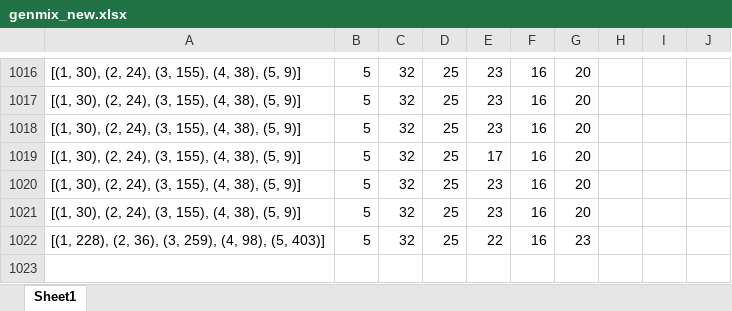
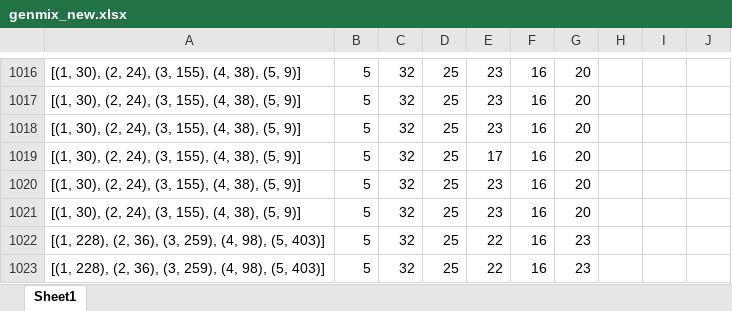
Before and after one commit to AbhikKhan/MTP_IITG, an Excel workbook: Previous Work/genmix_new.xlsx, sheet Sheet1, drawn as a sheet; only a part is shown, gaps mark what is left out; values as stored, in another font and other column widths than the file's, no borders; the diff names each change by its address in the sheet, - before the commit and + after, or states it on an @@ line.

Commit message:
some modification to the previous work

```diff
--- a/Previous Work/genmix_new.xlsx (sheet Sheet1)
+++ b/Previous Work/genmix_new.xlsx (sheet Sheet1)
+row 1023: [(1, 228), (2, 36), (3, 259), (4, 98), (5, 403)] | 5 | 32 | 25 | 22 | 16 | 23
```
Also changed, not shown: 4 other files.
